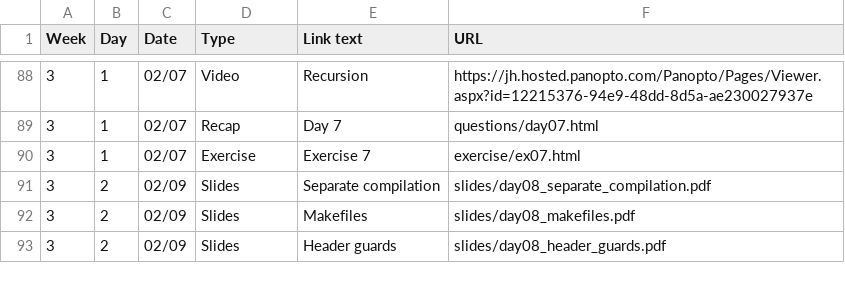
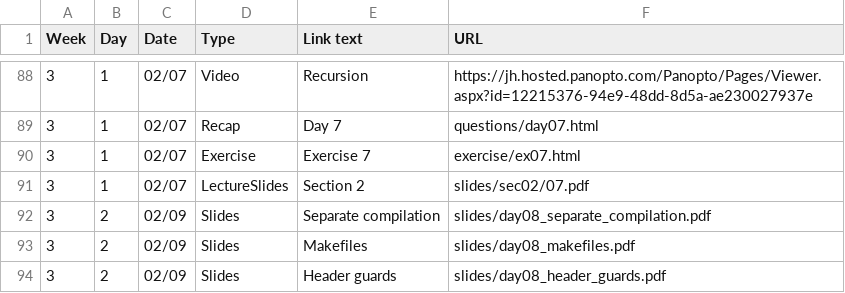
Before and after one commit to jhu-ip/cs220-s22, a CSV file: material.csv, drawn as a sheet; only a part is shown, gaps mark what is left out; the diff names each change by its address in the sheet, - before the commit and + after, or states it on an @@ line.

Commit message:
Added slides for today

```diff
--- a/material.csv
+++ b/material.csv
+row 91: 3 | 1 | 02/07 | LectureSlides | Section 2 | slides/sec02/07.pdf
```
Also changed, not shown: 1 other file.
